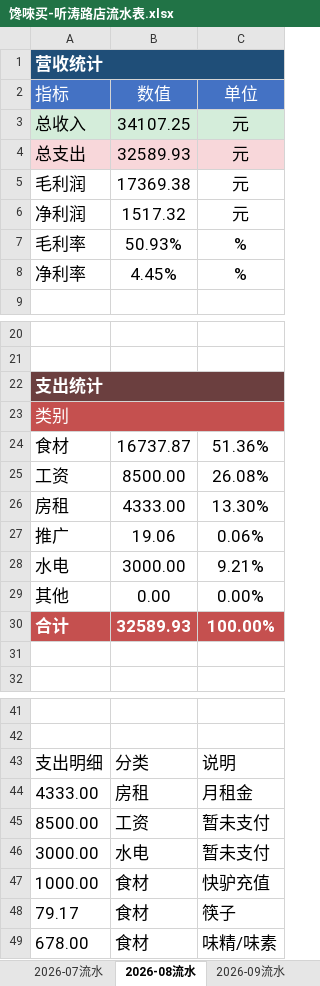
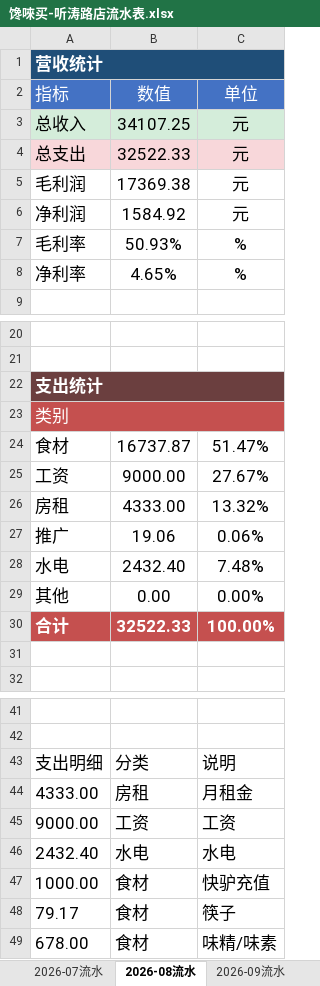
Before and after one commit to OldChicken/ChanWeiMai, an Excel workbook: 财务与流水/馋唻买-听涛路店流水表.xlsx, sheet 2026-08流水, drawn as a sheet; only a part is shown, gaps mark what is left out; values as stored, in another font and other column widths than the file's, no borders; table styles not drawn; removed rows and columns are numbered as before the commit, all else as after; the diff names each change by its address in the sheet, - before the commit and + after, or states it on an @@ line.

```diff
--- a/财务与流水/馋唻买-听涛路店流水表.xlsx (sheet 2026-08流水)
+++ b/财务与流水/馋唻买-听涛路店流水表.xlsx (sheet 2026-08流水)
-B4: 32589.93
+B4: 32522.33
-B6: 1517.32
+B6: 1584.92
-B8: 4.45%
+B8: 4.65%
-C24: 51.36%
+C24: 51.47%
-B25: 8500.00
+B25: 9000.00
-C25: 26.08%
+C25: 27.67%
-C26: 13.30%
+C26: 13.32%
-B28: 3000.00
+B28: 2432.40
-C28: 9.21%
+C28: 7.48%
-B30: 32589.93
+B30: 32522.33
-row 45: 8500.00 | 工资 | 暂未支付
-row 46: 3000.00 | 水电 | 暂未支付
+row 45: 9000.00 | 工资 | 工资
+row 46: 2432.40 | 水电 | 水电
```
Also changed, not shown: sheet 2026-09流水.
